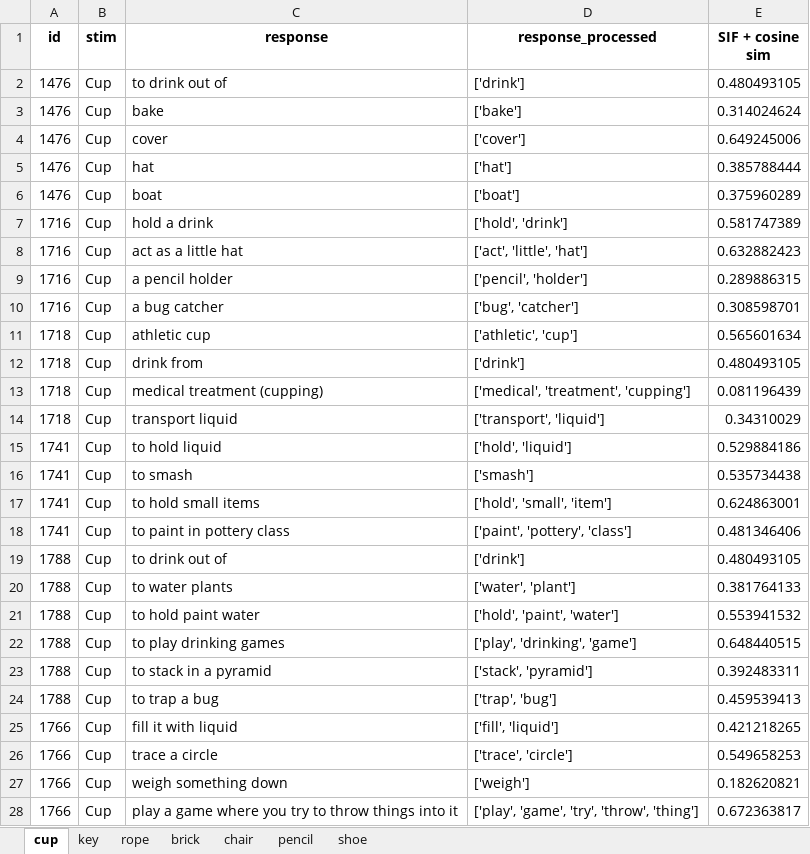
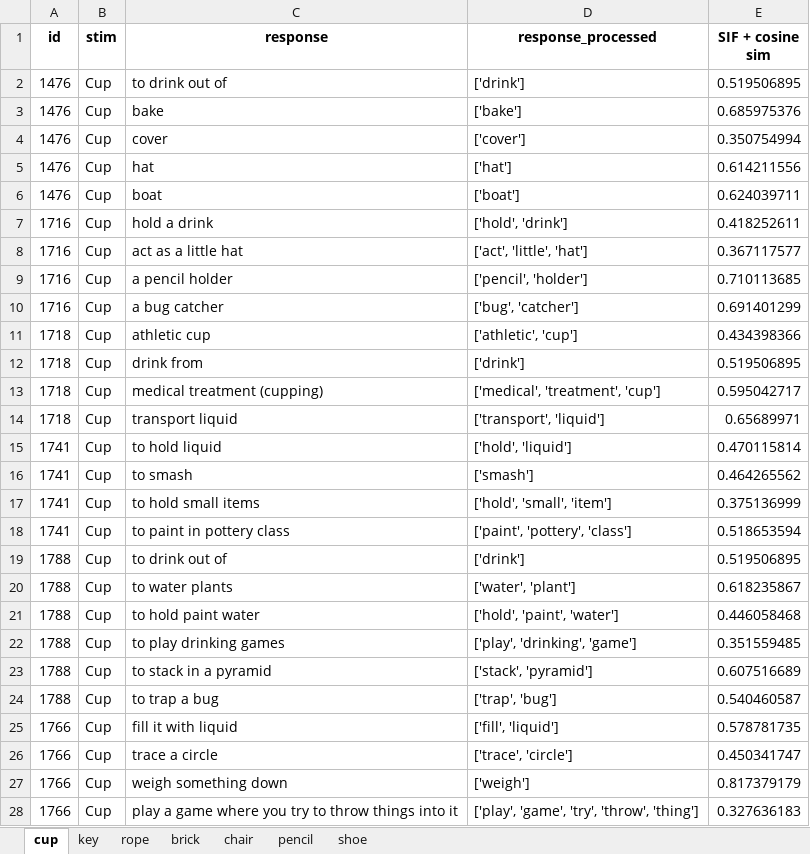
Before and after one commit to DijunQuant/AUT-Scoring, an Excel workbook: scripts/novelty_algo_2_results.xlsx, sheet cup, drawn as a sheet; only a part is shown; values as stored, in another font and other column widths than the file's, no borders; the diff covers the shown part only; the diff names each change by its address in the sheet, - before the commit and + after, or states it on an @@ line.

```diff
--- a/scripts/novelty_algo_2_results.xlsx (sheet cup)
+++ b/scripts/novelty_algo_2_results.xlsx (sheet cup)
-E2 (SIF + cosine sim): 0.480493105
+E2 (SIF + cosine sim): 0.519506895
-E3 (SIF + cosine sim): 0.314024624
+E3 (SIF + cosine sim): 0.685975376
-E4 (SIF + cosine sim): 0.649245006
+E4 (SIF + cosine sim): 0.350754994
-E5 (SIF + cosine sim): 0.385788444
+E5 (SIF + cosine sim): 0.614211556
-E6 (SIF + cosine sim): 0.375960289
+E6 (SIF + cosine sim): 0.624039711
-E7 (SIF + cosine sim): 0.581747389
+E7 (SIF + cosine sim): 0.418252611
-E8 (SIF + cosine sim): 0.632882423
+E8 (SIF + cosine sim): 0.367117577
-E9 (SIF + cosine sim): 0.289886315
+E9 (SIF + cosine sim): 0.710113685
-E10 (SIF + cosine sim): 0.308598701
+E10 (SIF + cosine sim): 0.691401299
-E11 (SIF + cosine sim): 0.565601634
+E11 (SIF + cosine sim): 0.434398366
-E12 (SIF + cosine sim): 0.480493105
+E12 (SIF + cosine sim): 0.519506895
-D13 (response_processed): ['medical', 'treatment', 'cupping']
+D13 (response_processed): ['medical', 'treatment', 'cup']
-E13 (SIF + cosine sim): 0.081196439
+E13 (SIF + cosine sim): 0.595042717
-E14 (SIF + cosine sim): 0.34310029
+E14 (SIF + cosine sim): 0.65689971
-E15 (SIF + cosine sim): 0.529884186
+E15 (SIF + cosine sim): 0.470115814
-E16 (SIF + cosine sim): 0.535734438
+E16 (SIF + cosine sim): 0.464265562
-E17 (SIF + cosine sim): 0.624863001
+E17 (SIF + cosine sim): 0.375136999
-E18 (SIF + cosine sim): 0.481346406
+E18 (SIF + cosine sim): 0.518653594
-E19 (SIF + cosine sim): 0.480493105
+E19 (SIF + cosine sim): 0.519506895
-E20 (SIF + cosine sim): 0.381764133
+E20 (SIF + cosine sim): 0.618235867
-E21 (SIF + cosine sim): 0.553941532
+E21 (SIF + cosine sim): 0.446058468
-E22 (SIF + cosine sim): 0.648440515
+E22 (SIF + cosine sim): 0.351559485
-E23 (SIF + cosine sim): 0.392483311
+E23 (SIF + cosine sim): 0.607516689
-E24 (SIF + cosine sim): 0.459539413
+E24 (SIF + cosine sim): 0.540460587
-E25 (SIF + cosine sim): 0.421218265
+E25 (SIF + cosine sim): 0.578781735
-E26 (SIF + cosine sim): 0.549658253
+E26 (SIF + cosine sim): 0.450341747
-E27 (SIF + cosine sim): 0.182620821
+E27 (SIF + cosine sim): 0.817379179
-E28 (SIF + cosine sim): 0.672363817
+E28 (SIF + cosine sim): 0.327636183
```
Also changed, not shown: 51 edited cells elsewhere in this sheet, sheet rope, sheet chair, sheet key, sheet pencil, sheet shoe, sheet brick, scripts/novelty_algo_1_results.xlsx, 22 other files.
